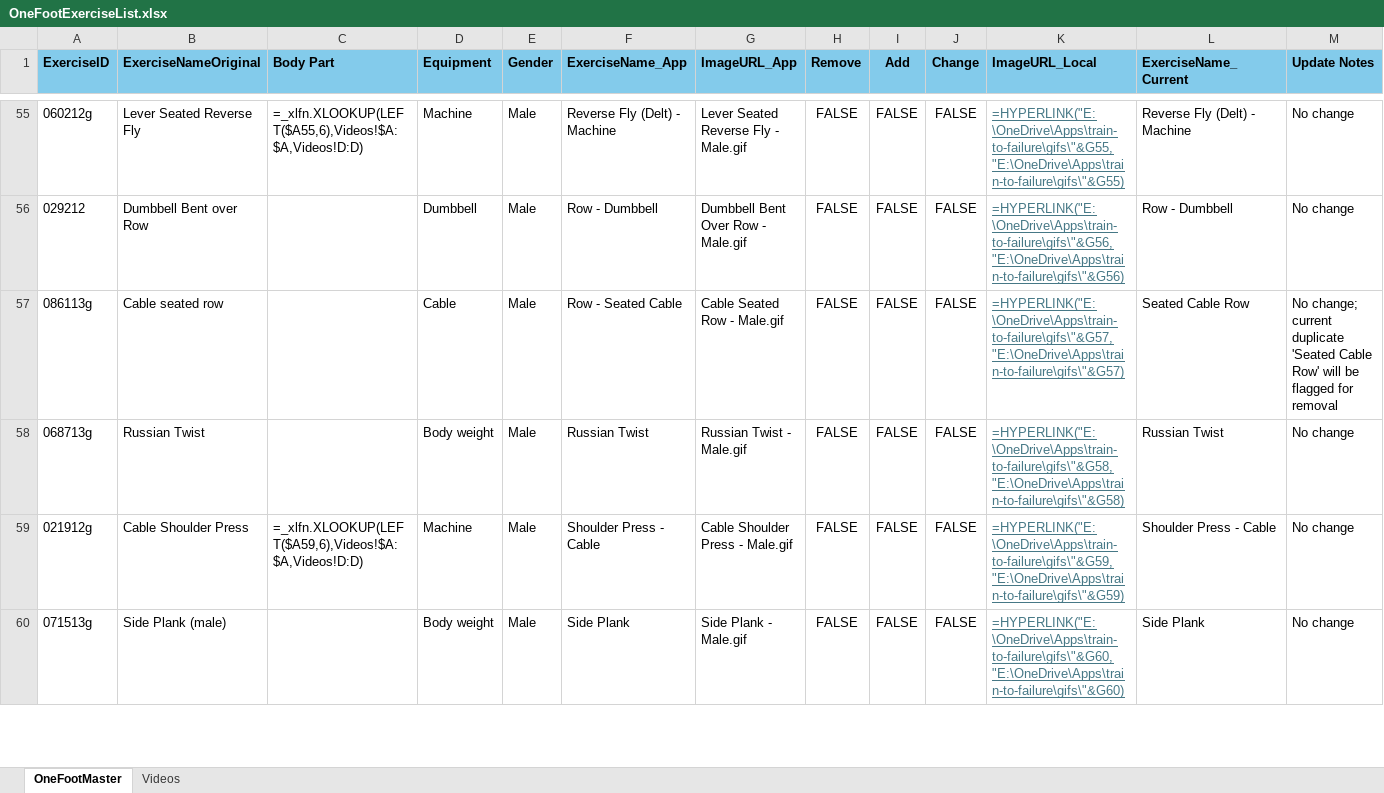
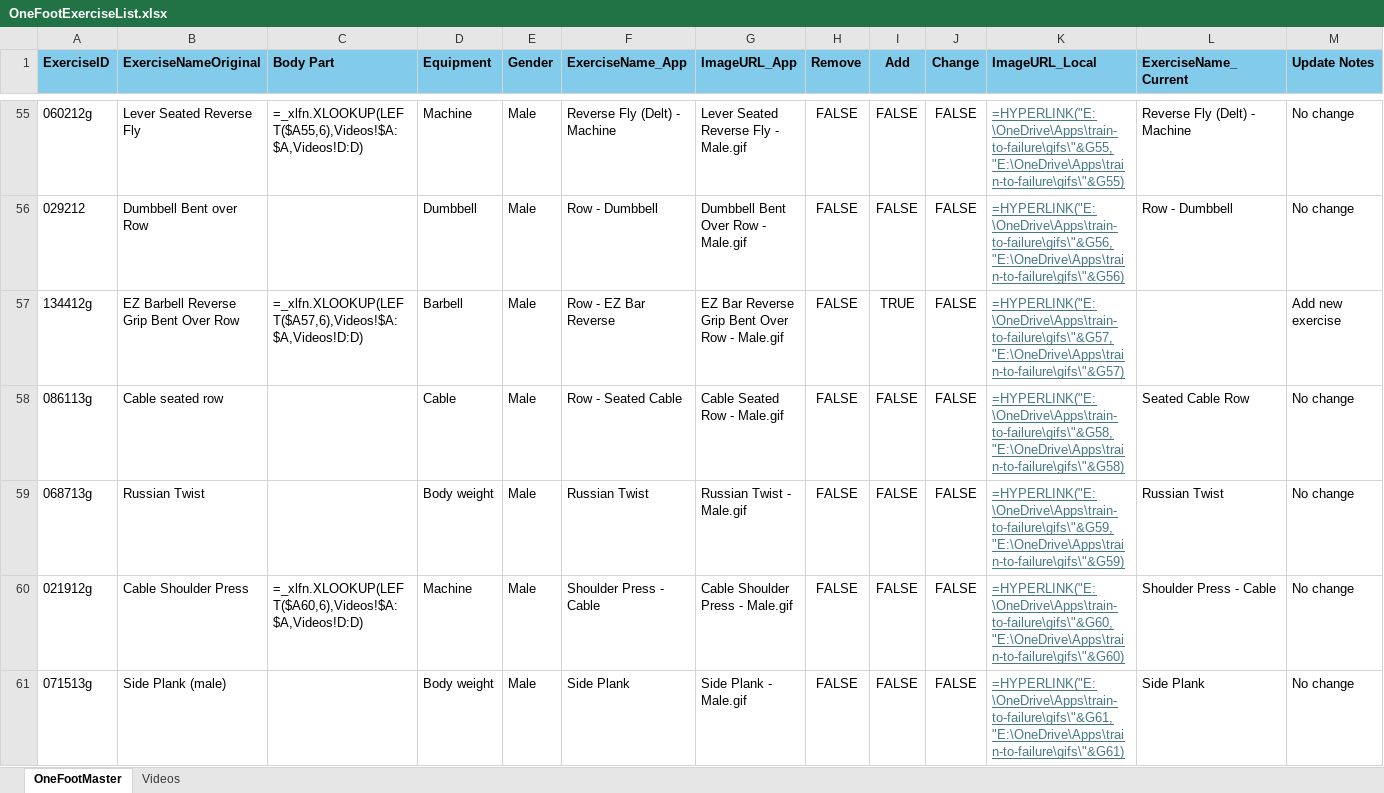
Before and after one commit to Koprowski/train-to-failure, an Excel workbook: OneFootExerciseList.xlsx, sheet OneFootMaster, drawn as a sheet; only a part is shown, gaps mark what is left out; values as stored, in another font and other column widths than the file's, no borders; formulas without a stored value are shown as written; conditional formats not drawn; addresses are those after the commit; the diff covers the shown part only; the diff names each change by its address in the sheet, - before the commit and + after, or states it on an @@ line.

```diff
--- a/OneFootExerciseList.xlsx (sheet OneFootMaster)
+++ b/OneFootExerciseList.xlsx (sheet OneFootMaster)
+row 57: 134412g | EZ Barbell Reverse Grip Bent Over Row | =_xlfn.XLOOKUP(LEFT($A57,6),Videos!$A:$A,Videos!D:D) | Barbell | Male | Row - EZ Bar Reverse | EZ Bar Reverse Grip Bent Over Row - Male.gif | FALSE | TRUE | FALSE | =HYPERLINK("E:\OneDrive\Apps\train-to-failure\gifs\"&G57,"E:\OneDrive\Apps\train-to-failure\gifs\"&G57) |  | Add new exercise
-K58 (ImageURL_Local): =HYPERLINK("E:\OneDrive\Apps\train-to-failure\gifs\"&G57,"E:\OneDrive\Apps\train-to-failure\gifs\"&G57)
+K58 (ImageURL_Local): =HYPERLINK("E:\OneDrive\Apps\train-to-failure\gifs\"&G58,"E:\OneDrive\Apps\train-to-failure\gifs\"&G58)
-M58 (Update Notes): No change; current duplicate 'Seated Cable Row' will be flagged for removal
+M58 (Update Notes): No change
-K59 (ImageURL_Local): =HYPERLINK("E:\OneDrive\Apps\train-to-failure\gifs\"&G58,"E:\OneDrive\Apps\train-to-failure\gifs\"&G58)
+K59 (ImageURL_Local): =HYPERLINK("E:\OneDrive\Apps\train-to-failure\gifs\"&G59,"E:\OneDrive\Apps\train-to-failure\gifs\"&G59)
-C60 (Body Part): =_xlfn.XLOOKUP(LEFT($A59,6),Videos!$A:$A,Videos!D:D)
+C60 (Body Part): =_xlfn.XLOOKUP(LEFT($A60,6),Videos!$A:$A,Videos!D:D)
-K60 (ImageURL_Local): =HYPERLINK("E:\OneDrive\Apps\train-to-failure\gifs\"&G59,"E:\OneDrive\Apps\train-to-failure\gifs\"&G59)
+K60 (ImageURL_Local): =HYPERLINK("E:\OneDrive\Apps\train-to-failure\gifs\"&G60,"E:\OneDrive\Apps\train-to-failure\gifs\"&G60)
-K61 (ImageURL_Local): =HYPERLINK("E:\OneDrive\Apps\train-to-failure\gifs\"&G60,"E:\OneDrive\Apps\train-to-failure\gifs\"&G60)
+K61 (ImageURL_Local): =HYPERLINK("E:\OneDrive\Apps\train-to-failure\gifs\"&G61,"E:\OneDrive\Apps\train-to-failure\gifs\"&G61)
```
Also changed, not shown: 27 edited cells and cell formats elsewhere in this sheet, sheet Videos, 6 other files.
